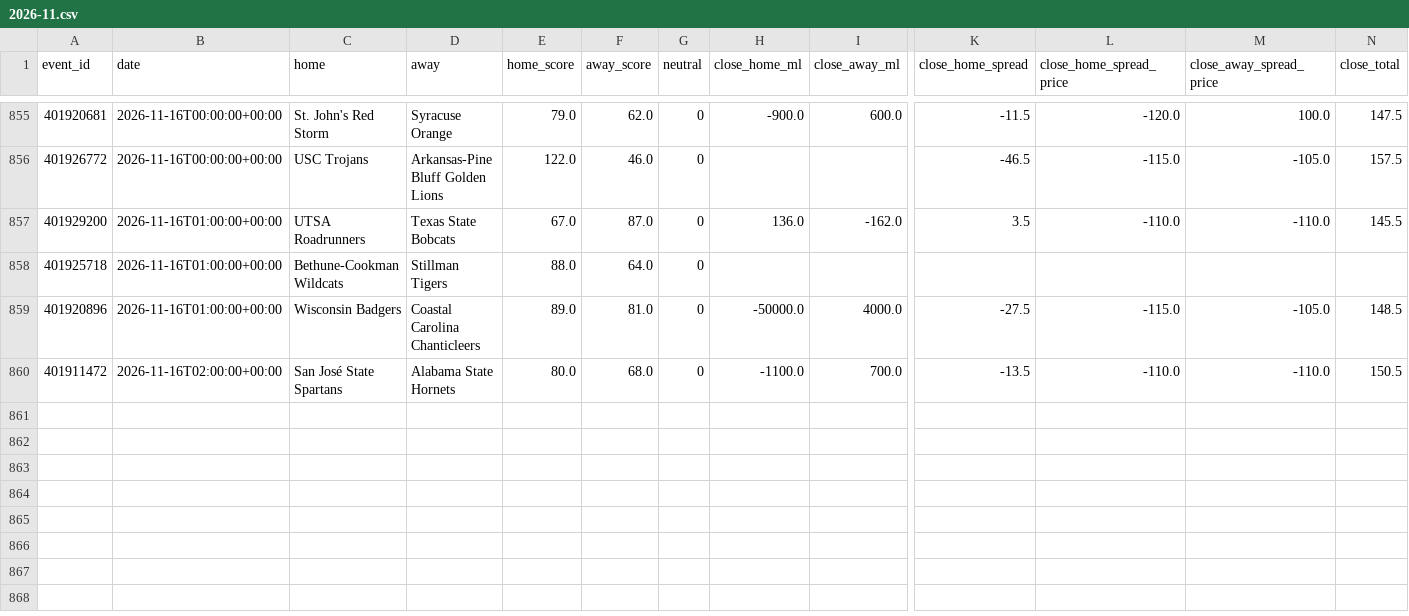
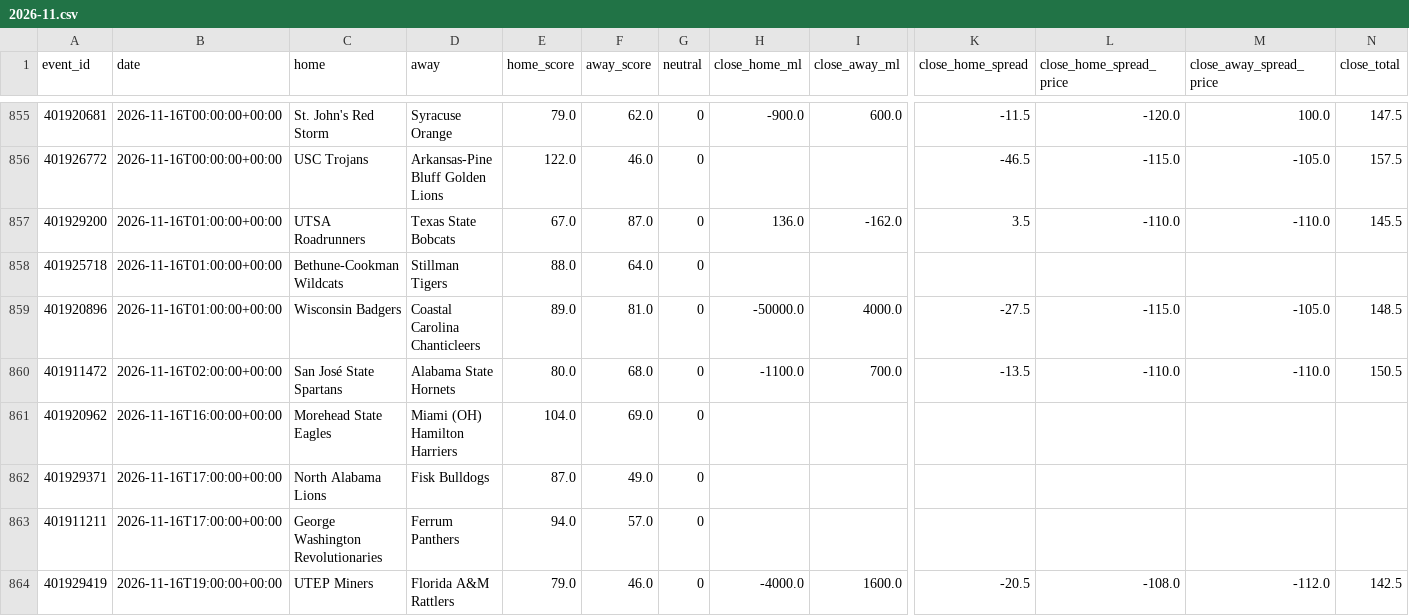
Before and after one commit to tdrey10/sports, a CSV file: data/games/ncaab/2026-11.csv, drawn as a sheet; only a part is shown, gaps mark what is left out; rows hold the shown columns only; the diff names each change by its address in the sheet, - before the commit and + after, or states it on an @@ line.

```diff
--- a/data/games/ncaab/2026-11.csv
+++ b/data/games/ncaab/2026-11.csv
+row 861: 401920962 | 2026-11-16T16:00:00+00:00 | Morehead State Eagles | Miami (OH) Hamilton Harriers | 104.0 | 69.0 | 0
+row 862: 401929371 | 2026-11-16T17:00:00+00:00 | North Alabama Lions | Fisk Bulldogs | 87.0 | 49.0 | 0
+row 863: 401911211 | 2026-11-16T17:00:00+00:00 | George Washington Revolutionaries | Ferrum Panthers | 94.0 | 57.0 | 0
+row 864: 401929419 | 2026-11-16T19:00:00+00:00 | UTEP Miners | Florida A&M Rattlers | 79.0 | 46.0 | 0 | -4000.0 | 1600.0 | -20.5 | -108.0 | -112.0 | 142.5
```
Also changed, not shown: data/games/ncaab/2024-11.csv, data/games/ncaaf/2024-11.csv, 31 other files.
